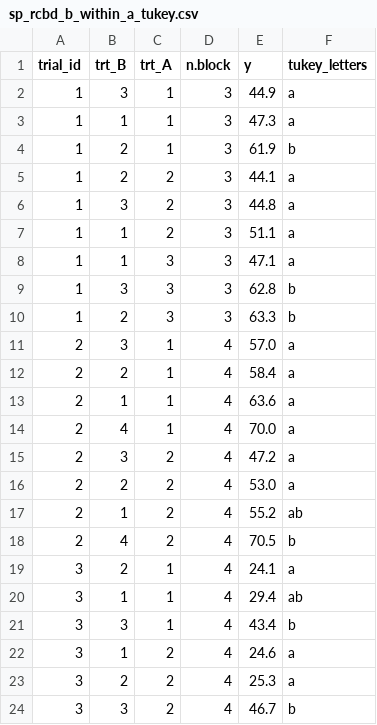
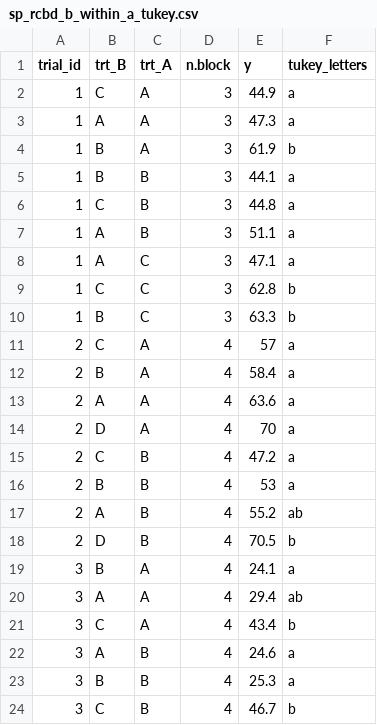
Before and after one commit to vcgarnica/MSE_FindR, a CSV file: Example files/sp_rcbd_b_within_a_tukey.csv, drawn as a sheet; only a part is shown; the diff covers the shown part only.

```diff
--- a/Example files/sp_rcbd_b_within_a_tukey.csv
+++ b/Example files/sp_rcbd_b_within_a_tukey.csv
@@ -1,24 +1,24 @@
 trial_id,trt_B,trt_A,n.block,y,tukey_letters
-1,3,1,3,44.9, a
-1,1,1,3,47.3, a
-1,2,1,3,61.9,  b
-1,2,2,3,44.1, a
-1,3,2,3,44.8, a
-1,1,2,3,51.1, a
-1,1,3,3,47.1, a
-1,3,3,3,62.8,  b
-1,2,3,3,63.3,  b
-2,3,1,4,57.0, a
-2,2,1,4,58.4, a
-2,1,1,4,63.6, a
-2,4,1,4,70.0, a
-2,3,2,4,47.2, a
-2,2,2,4,53.0, a
-2,1,2,4,55.2, ab
-2,4,2,4,70.5,  b
-3,2,1,4,24.1, a
-3,1,1,4,29.4, ab
-3,3,1,4,43.4,  b
-3,1,2,4,24.6, a
-3,2,2,4,25.3, a
-3,3,2,4,46.7,  b
+1,C,A,3,44.9, a
+1,A,A,3,47.3, a
+1,B,A,3,61.9,  b
+1,B,B,3,44.1, a
+1,C,B,3,44.8, a
+1,A,B,3,51.1, a
+1,A,C,3,47.1, a
+1,C,C,3,62.8,  b
+1,B,C,3,63.3,  b
+2,C,A,4,57, a
+2,B,A,4,58.4, a
+2,A,A,4,63.6, a
+2,D,A,4,70, a
+2,C,B,4,47.2, a
+2,B,B,4,53, a
+2,A,B,4,55.2, ab
+2,D,B,4,70.5,  b
+3,B,A,4,24.1, a
+3,A,A,4,29.4, ab
+3,C,A,4,43.4,  b
+3,A,B,4,24.6, a
+3,B,B,4,25.3, a
+3,C,B,4,46.7,  b
```
Also changed, not shown: 30 edited cells elsewhere in this file, Example files/factorial_rcbd_a_fisher.csv, Example files/factorial_rcbd_ab_scheffe.csv, 3 other files.
